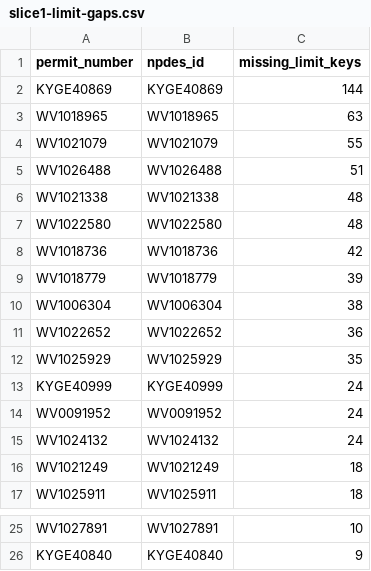
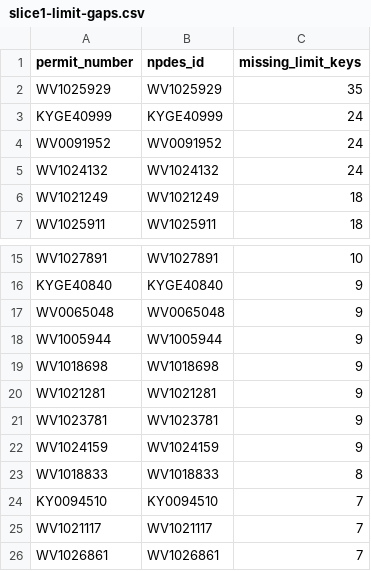
Before and after one commit to lewis4x4/SouthernCoal, a CSV file: .qa-artifacts/slice1-limit-gaps.csv, drawn as a sheet; only a part is shown, gaps mark what is left out.

```diff
--- a/.qa-artifacts/slice1-limit-gaps.csv
+++ b/.qa-artifacts/slice1-limit-gaps.csv
@@ -1,12 +1,2 @@
 permit_number,npdes_id,missing_limit_keys
-KYGE40869,KYGE40869,144
-WV1018965,WV1018965,63
-WV1021079,WV1021079,55
-WV1026488,WV1026488,51
-WV1021338,WV1021338,48
-WV1022580,WV1022580,48
-WV1018736,WV1018736,42
-WV1018779,WV1018779,39
-WV1006304,WV1006304,38
-WV1022652,WV1022652,36
 WV1025929,WV1025929,35
@@ -26 +16,11 @@ WV1027891,WV1027891,10
 KYGE40840,KYGE40840,9
+WV0065048,WV0065048,9
+WV1005944,WV1005944,9
+WV1018698,WV1018698,9
+WV1021281,WV1021281,9
+WV1023781,WV1023781,9
+WV1024159,WV1024159,9
+WV1018833,WV1018833,8
+KY0094510,KY0094510,7
+WV1021117,WV1021117,7
+WV1026861,WV1026861,7
```
Also changed, not shown: 45 other files.
